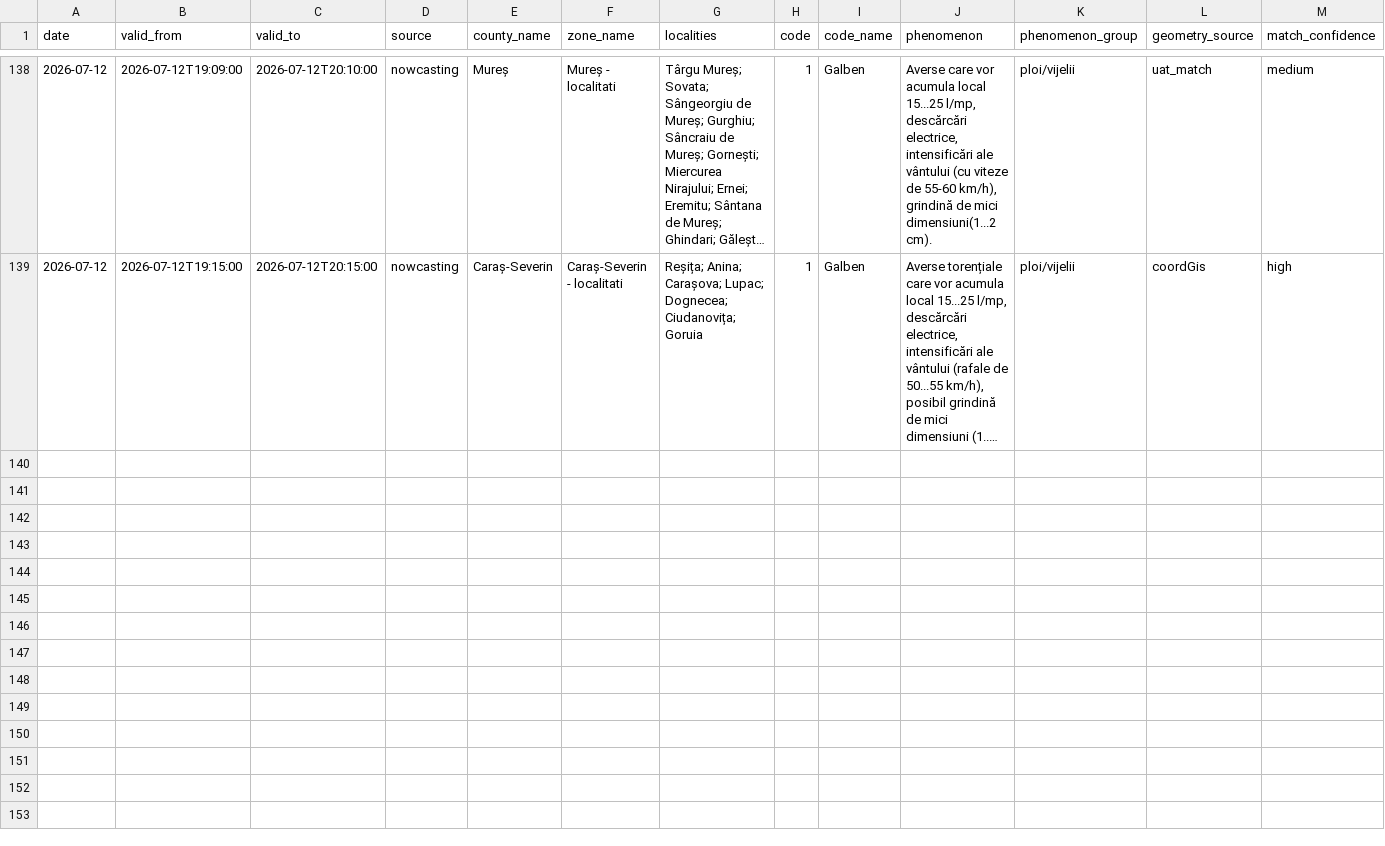
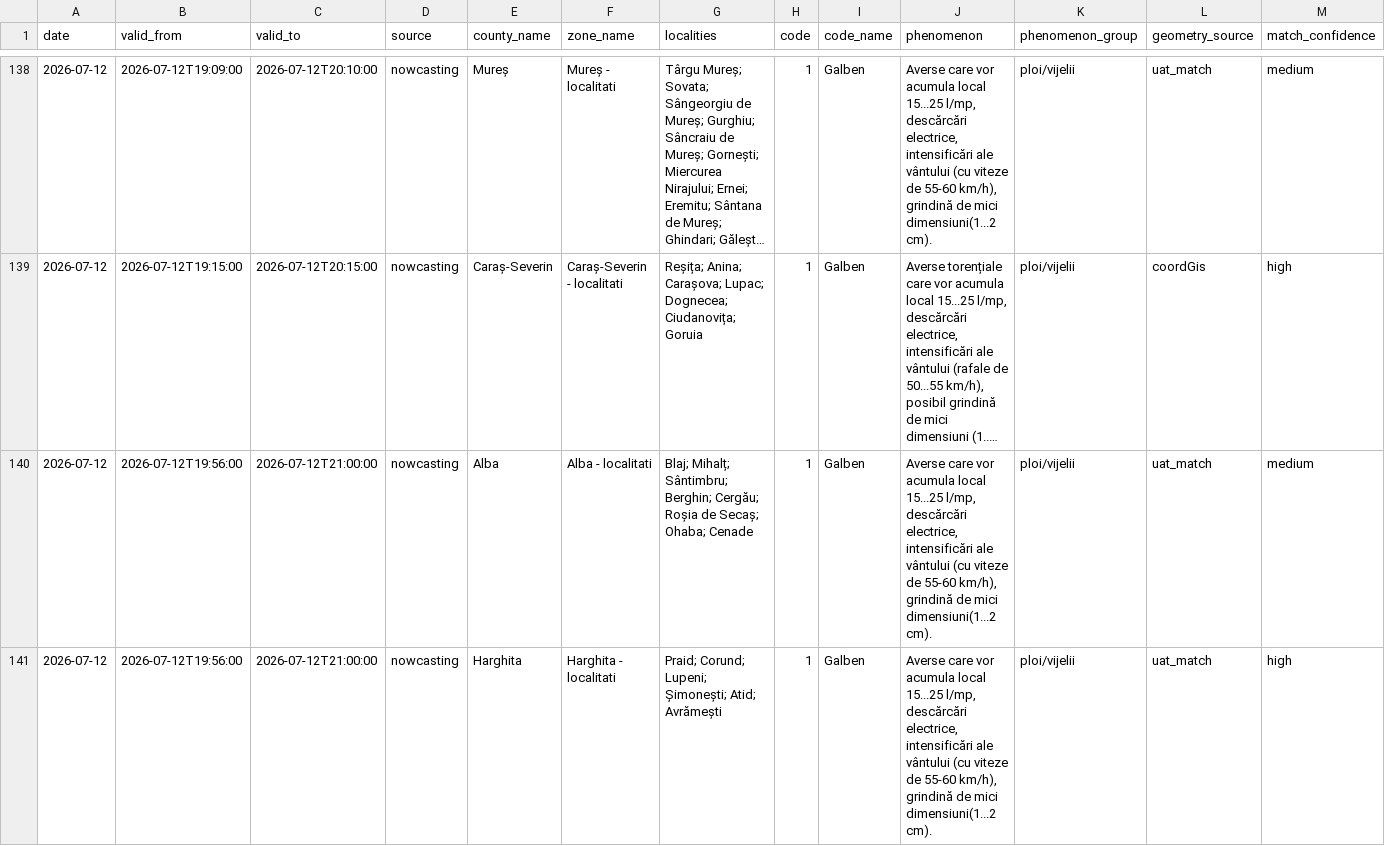
Before and after one commit to mariusbudileanu/date-meteo, a CSV file: public/istoric/nowcasting/2026-07.csv, drawn as a sheet; only a part is shown, gaps mark what is left out; long unchanged cells end in …; rows hold the shown columns only; the diff covers the shown part only; the diff names each change by its address in the sheet, - before the commit and + after, or states it on an @@ line.

```diff
--- a/public/istoric/nowcasting/2026-07.csv
+++ b/public/istoric/nowcasting/2026-07.csv
+row 140: 2026-07-12 | 2026-07-12T19:56:00 | 2026-07-12T21:00:00 | nowcasting | Alba | Alba - localitati | Blaj; Mihalț; Sântimbru; Berghin; Cergău; Roșia de Secaș; Ohaba; Cenade | 1 | Galben | Averse care vor acumula local 15...25 l/mp, descărcări electrice, intensificări ale vântului (cu viteze de 55-60 km/h), grindină de mici dimensiuni(1...2 cm). | ploi/vijelii | uat_match | medium
+row 141: 2026-07-12 | 2026-07-12T19:56:00 | 2026-07-12T21:00:00 | nowcasting | Harghita | Harghita - localitati | Praid; Corund; Lupeni; Șimonești; Atid; Avrămești | 1 | Galben | Averse care vor acumula local 15...25 l/mp, descărcări electrice, intensificări ale vântului (cu viteze de 55-60 km/h), grindină de mici dimensiuni(1...2 cm). | ploi/vijelii | uat_match | high
```
Also changed, not shown: 3 added rows elsewhere in this file, public/istoric/2026/2026-07.csv, public/istoric/toate-alertele.csv, 14 other files.
